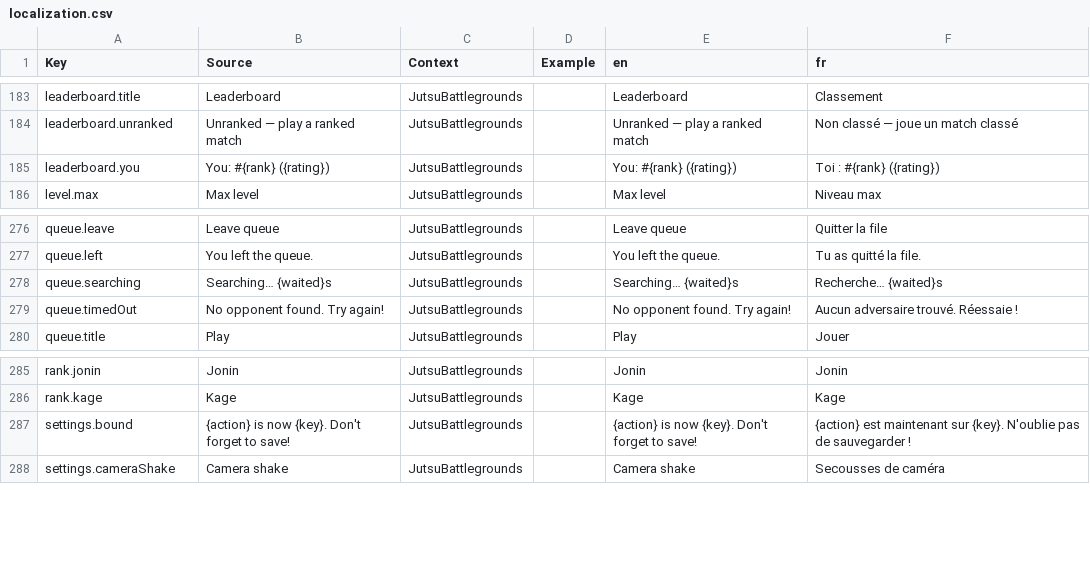
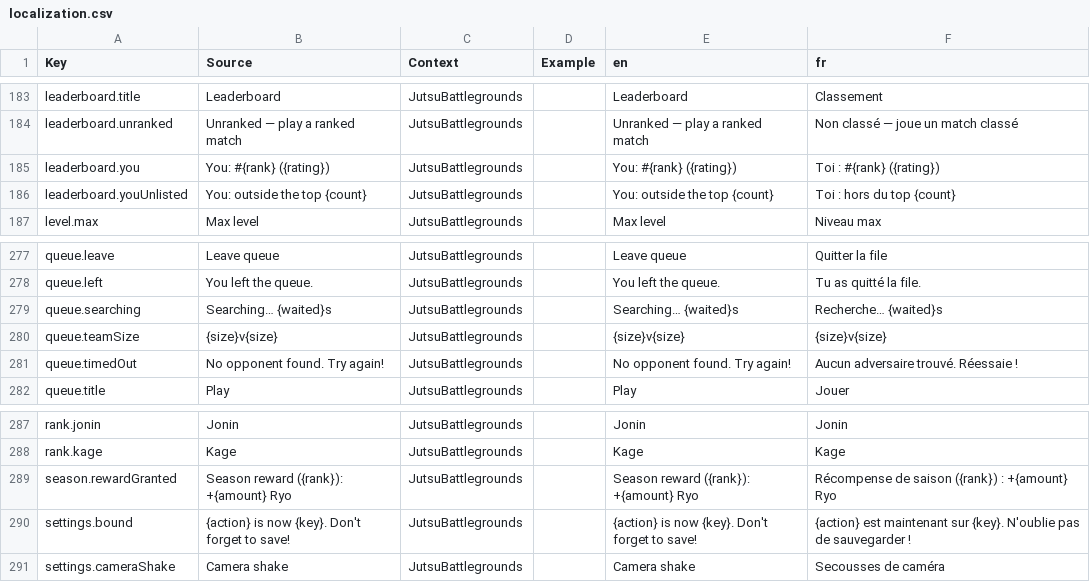
Before and after one commit to FouziGit/robloxtest, a CSV file: localization.csv, drawn as a sheet; only a part is shown, gaps mark what is left out; the diff names each change by its address in the sheet, - before the commit and + after, or states it on an @@ line.

```diff
--- a/localization.csv
+++ b/localization.csv
+row 186: leaderboard.youUnlisted | You: outside the top {count} | JutsuBattlegrounds |  | You: outside the top {count} | Toi : hors du top {count}
+row 280: queue.teamSize | {size}v{size} | JutsuBattlegrounds |  | {size}v{size} | {size}v{size}
+row 289: season.rewardGranted | Season reward ({rank}): +{amount} Ryo | JutsuBattlegrounds |  | Season reward ({rank}): +{amount} Ryo | Récompense de saison ({rank}) : +{amount} Ryo
```
Also changed, not shown: 27 other files.
